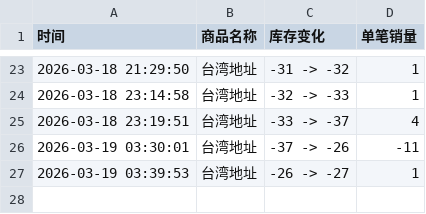
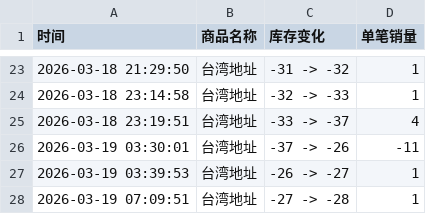
Before and after one commit to Juineii/chueiliyu_km0323, a CSV file: 崔立于台北线下签售.csv, drawn as a sheet; only a part is shown, gaps mark what is left out.

Commit message:
自动更新数据 2026-03-19 07:09:53

```diff
--- a/崔立于台北线下签售.csv
+++ b/崔立于台北线下签售.csv
@@ -27 +27,2 @@
 2026-03-19 03:39:53,台湾地址,-26 -> -27,1
+2026-03-19 07:09:51,台湾地址,-27 -> -28,1
```
